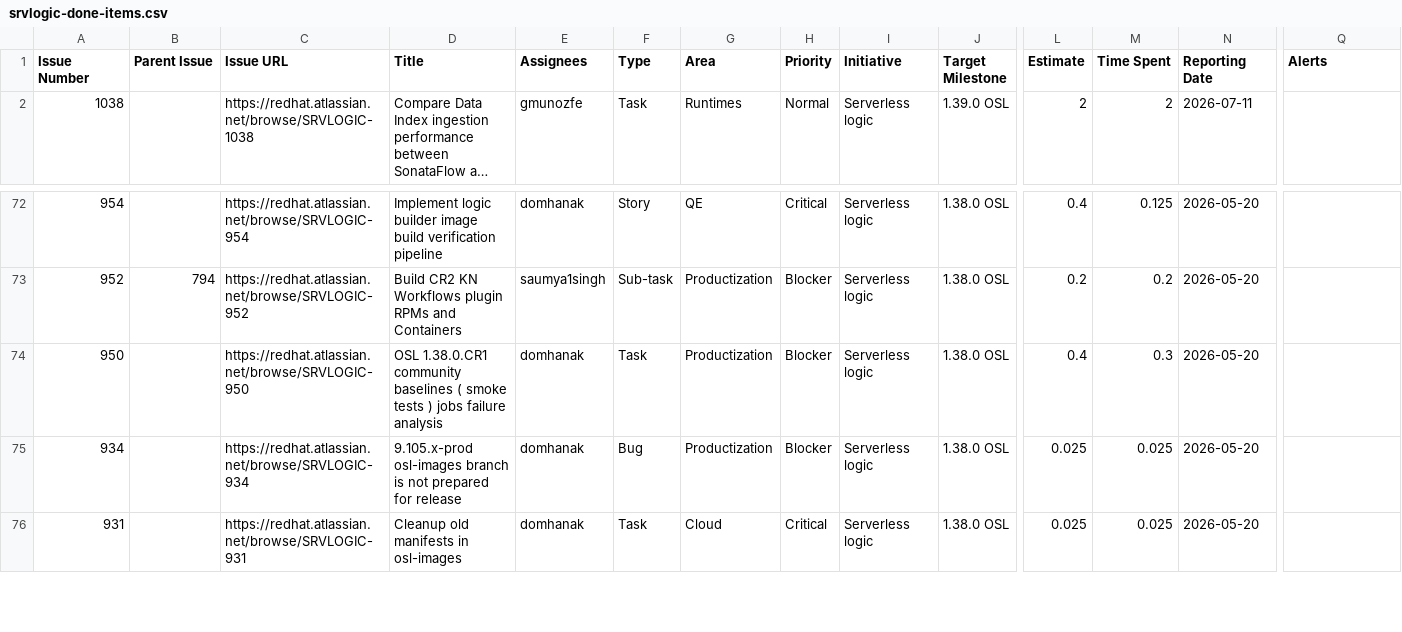
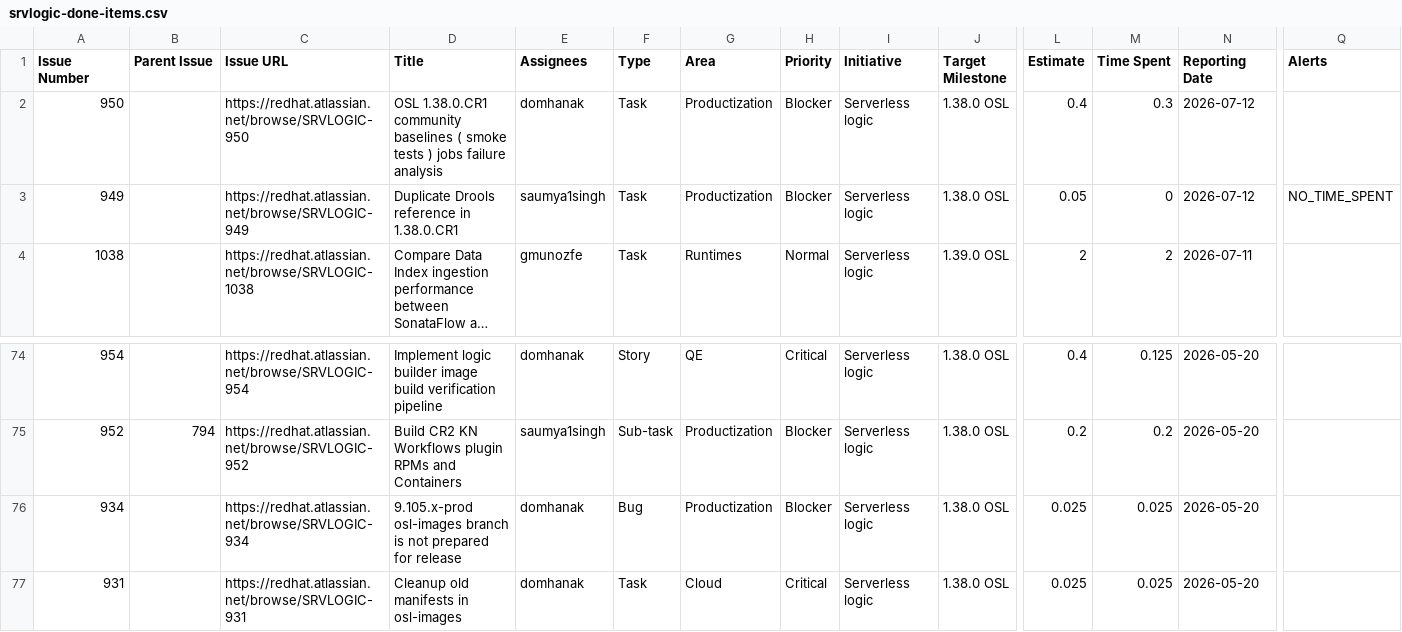
Before and after one commit to kubesmarts/pm-automations, a CSV file: exports/srvlogic-done-items.csv, drawn as a sheet; only a part is shown, gaps mark what is left out; long unchanged cells end in …; removed rows and columns are numbered as before the commit, all else as after; rows hold the shown columns only; the diff names each change by its address in the sheet, - before the commit and + after, or states it on an @@ line.

```diff
--- a/exports/srvlogic-done-items.csv
+++ b/exports/srvlogic-done-items.csv
+row 2: 950 |  | https://redhat.atlassian.net/browse/SRVLOGIC-950 | OSL 1.38.0.CR1 community baselines ( smoke tests ) jobs failure analysis | domhanak | Task | Productization | Blocker | Serverless logic | 1.38.0 OSL | 0.4 | 0.3 | 2026-07-12
+row 3: 949 |  | https://redhat.atlassian.net/browse/SRVLOGIC-949 | Duplicate Drools reference in 1.38.0.CR1 | saumya1singh | Task | Productization | Blocker | Serverless logic | 1.38.0 OSL | 0.05 | 0 | 2026-07-12 | NO_TIME_SPENT
-row 74: 950 |  | https://redhat.atlassian.net/browse/SRVLOGIC-950 | OSL 1.38.0.CR1 community baselines ( smoke tests ) jobs failure analysis | domhanak | Task | Productization | Blocker | Serverless logic | 1.38.0 OSL | 0.4 | 0.3 | 2026-05-20
```
Also changed, not shown: exports/srvlogic-active-items.csv.
